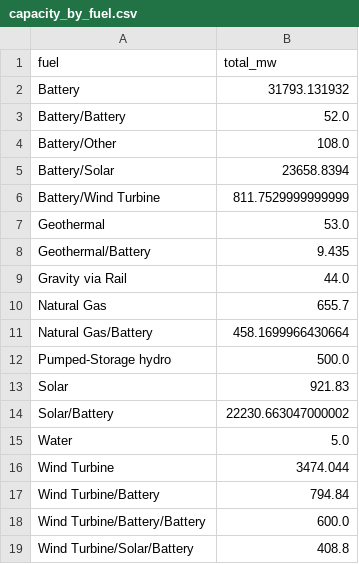
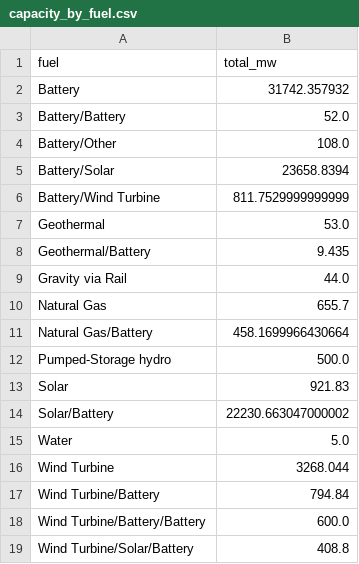
Before and after one commit to gkumarg/caiso-queue, a CSV file: reports/capacity_by_fuel.csv, drawn as a sheet.

```diff
--- a/reports/capacity_by_fuel.csv
+++ b/reports/capacity_by_fuel.csv
@@ -1,3 +1,3 @@
 fuel,total_mw
-Battery,31793.131932
+Battery,31742.357932
 Battery/Battery,52.0
@@ -15,3 +15,3 @@ Solar/Battery,22230.663047000002
 Water,5.0
-Wind Turbine,3474.044
+Wind Turbine,3268.044
 Wind Turbine/Battery,794.84
```
Also changed, not shown: reports/project_timeline_delays.csv, reports/timeline_delay_by_fuel.csv, 7 other files.
